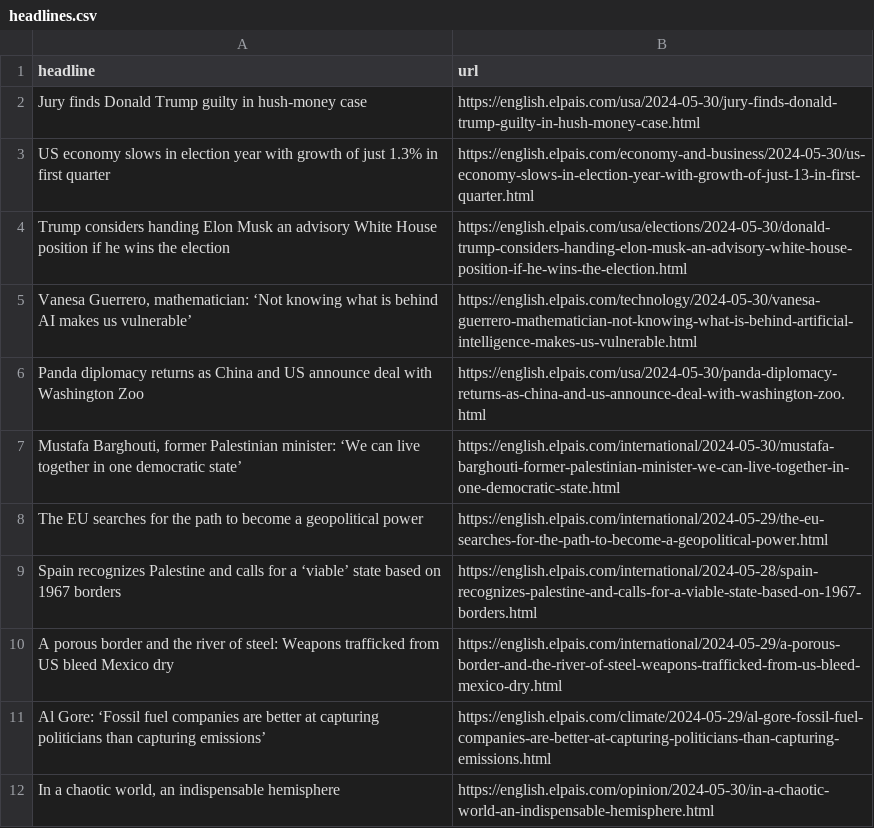
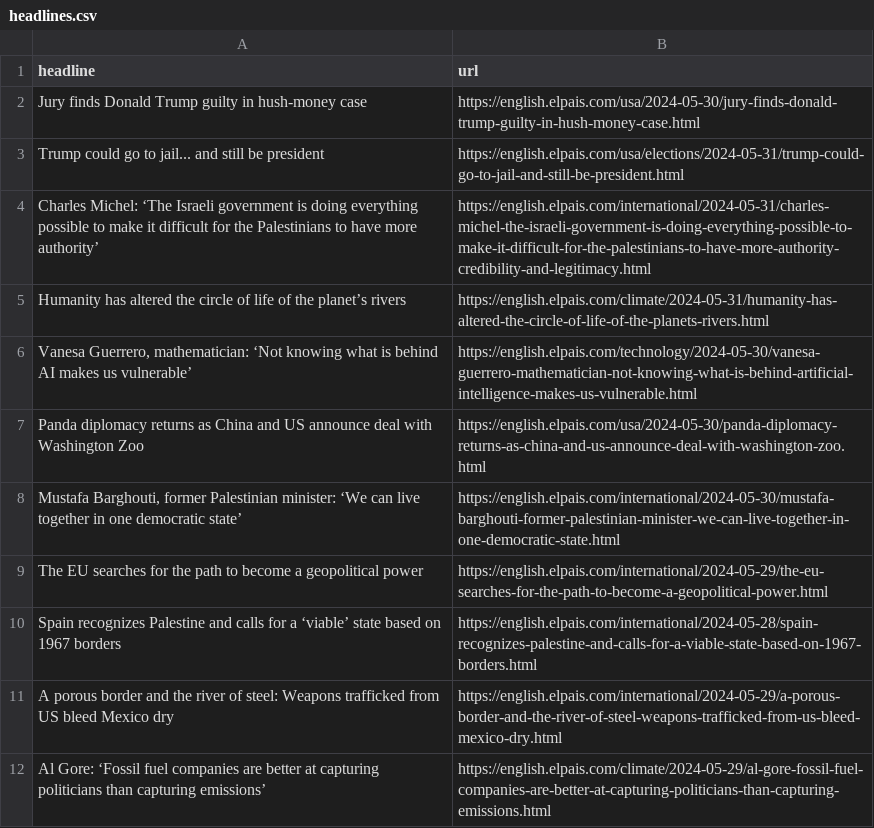
Before and after one commit to jsoma/el-pais-scraper, a CSV file: headlines.csv, drawn as a sheet; only a part is shown; the shorter side is filled out with more unchanged rows; removed rows and columns are numbered as before the commit, all else as after; the diff names each change by its address in the sheet, - before the commit and + after, or states it on an @@ line.

```diff
--- a/headlines.csv
+++ b/headlines.csv
-row 3: US economy slows in election year with growth of just 1.3% in first quarter | https://english.elpais.com/economy-and-business/2024-05-30/us-economy-slows-in-election-year-with-growth-of-just-13-in-first-quarter.html
-row 4: Trump considers handing Elon Musk an advisory White House position if he wins the election | https://english.elpais.com/usa/elections/2024-05-30/donald-trump-considers-handing-elon-musk-an-advisory-white-house-position-if-he-wins-the-election.html
+row 3: Trump could go to jail... and still be president | https://english.elpais.com/usa/elections/2024-05-31/trump-could-go-to-jail-and-still-be-president.html
+row 4: Charles Michel: ‘The Israeli government is doing everything possible to make it difficult for the Palestinians to have more authority’ | https://english.elpais.com/international/2024-05-31/charles-michel-the-israeli-government-is-doing-everything-possible-to-make-it-difficult-for-the-palestinians-to-have-more-authority-credibility-and-legitimacy.html
+row 5: Humanity has altered the circle of life of the planet’s rivers | https://english.elpais.com/climate/2024-05-31/humanity-has-altered-the-circle-of-life-of-the-planets-rivers.html
```
